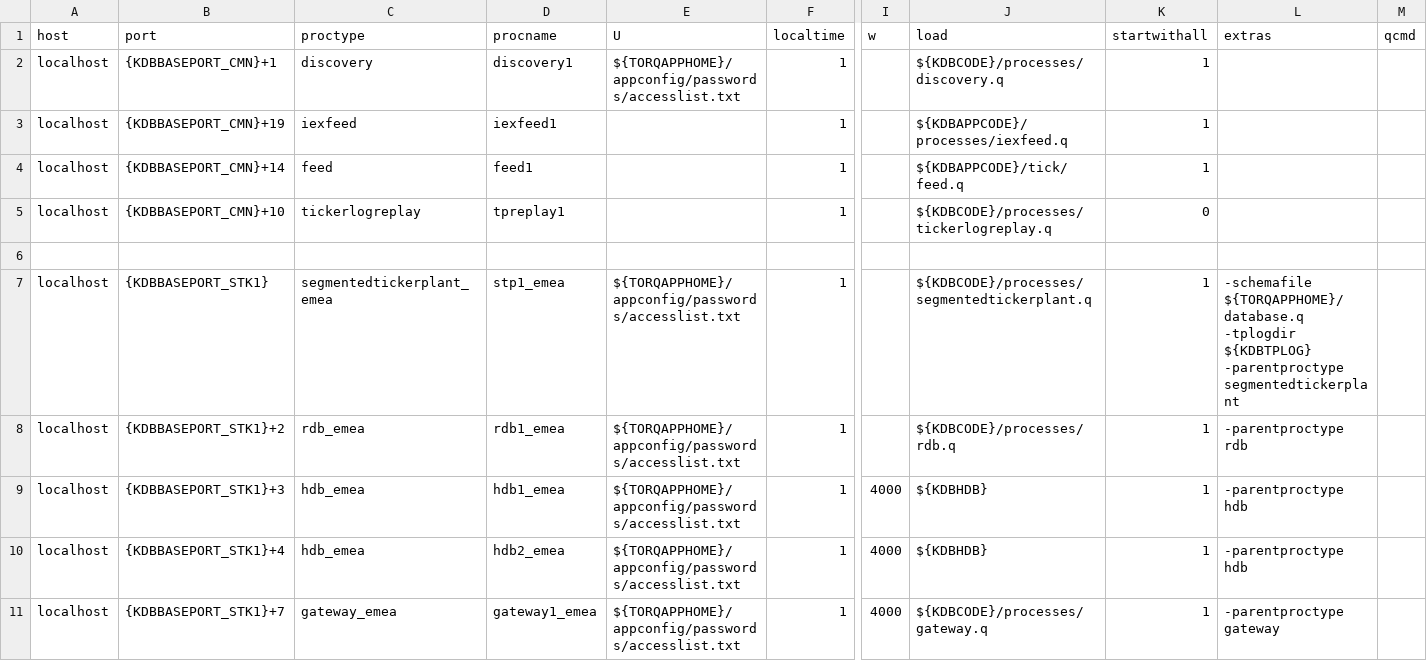
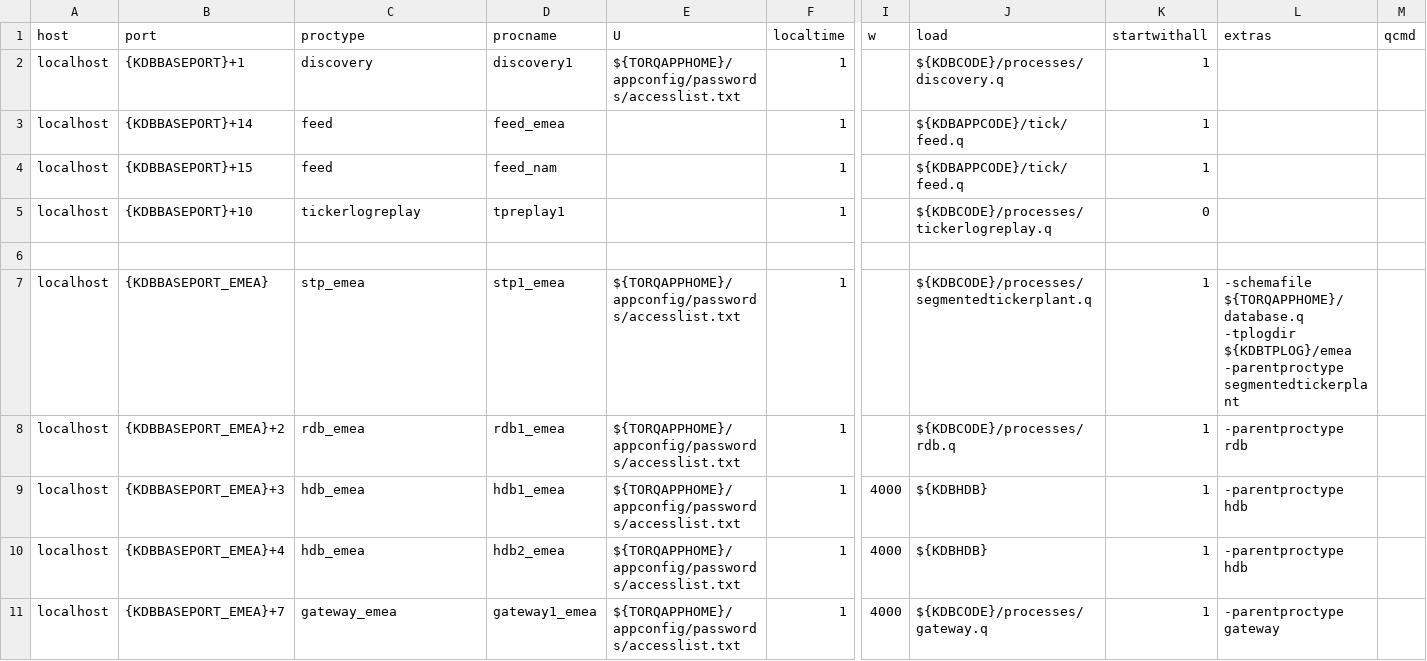
Before and after one commit to DataIntellectTech/TorQ-Finance-Starter-Pack, a CSV file: appconfig/process.csv, drawn as a sheet; only a part is shown, gaps mark what is left out; the diff covers the shown part only; the diff names each change by its address in the sheet, - before the commit and + after, or states it on an @@ line.

```diff
--- a/appconfig/process.csv
+++ b/appconfig/process.csv
-B2 (port): {KDBBASEPORT_CMN}+1
+B2 (port): {KDBBASEPORT}+1
-B3 (port): {KDBBASEPORT_CMN}+19
+B3 (port): {KDBBASEPORT}+14
-C3 (proctype): iexfeed
+C3 (proctype): feed
-D3 (procname): iexfeed1
+D3 (procname): feed_emea
-J3 (load): ${KDBAPPCODE}/processes/iexfeed.q
+J3 (load): ${KDBAPPCODE}/tick/feed.q
-B4 (port): {KDBBASEPORT_CMN}+14
+B4 (port): {KDBBASEPORT}+15
-D4 (procname): feed1
+D4 (procname): feed_nam
-B5 (port): {KDBBASEPORT_CMN}+10
+B5 (port): {KDBBASEPORT}+10
-B7 (port): {KDBBASEPORT_STK1}
+B7 (port): {KDBBASEPORT_EMEA}
-C7 (proctype): segmentedtickerplant_emea
+C7 (proctype): stp_emea
-L7 (extras): …${TORQAPPHOME}/database.q -tplogdir ${KDBTPLOG} -parentproctype segmentedtickerplant
+L7 (extras): …${TORQAPPHOME}/database.q -tplogdir ${KDBTPLOG}/emea -parentproctype segmentedtickerplant
-B8 (port): {KDBBASEPORT_STK1}+2
+B8 (port): {KDBBASEPORT_EMEA}+2
-B9 (port): {KDBBASEPORT_STK1}+3
+B9 (port): {KDBBASEPORT_EMEA}+3
-B10 (port): {KDBBASEPORT_STK1}+4
+B10 (port): {KDBBASEPORT_EMEA}+4
-B11 (port): {KDBBASEPORT_STK1}+7
+B11 (port): {KDBBASEPORT_EMEA}+7
```
Also changed, not shown: 15 edited cells elsewhere in this file, 14 other files.
